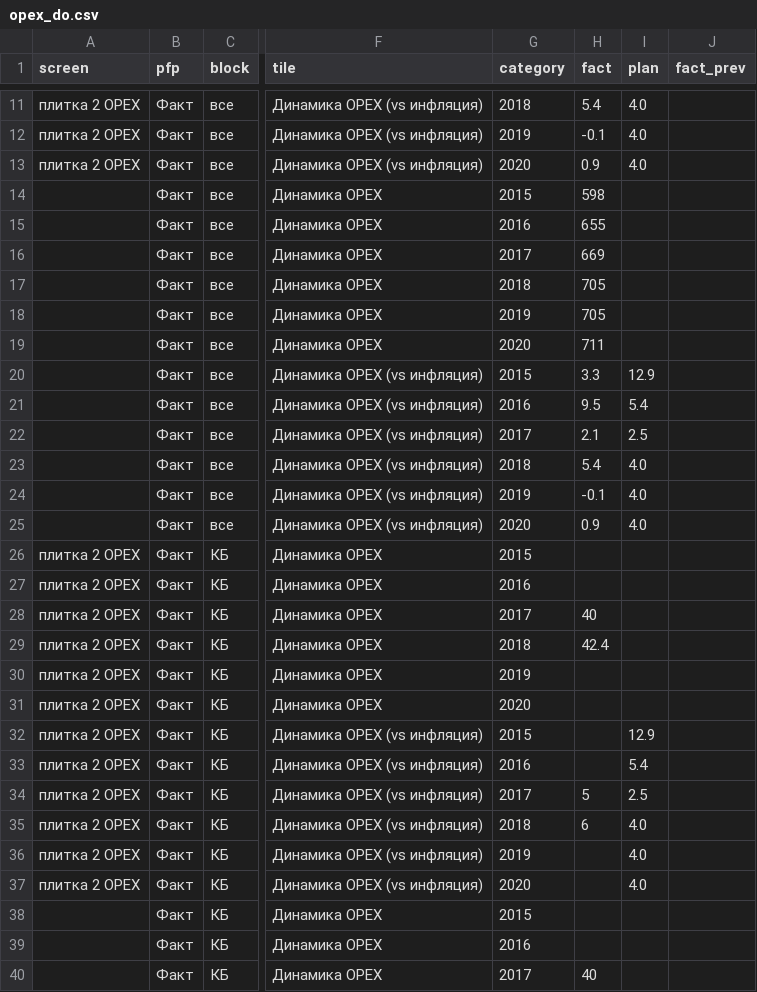
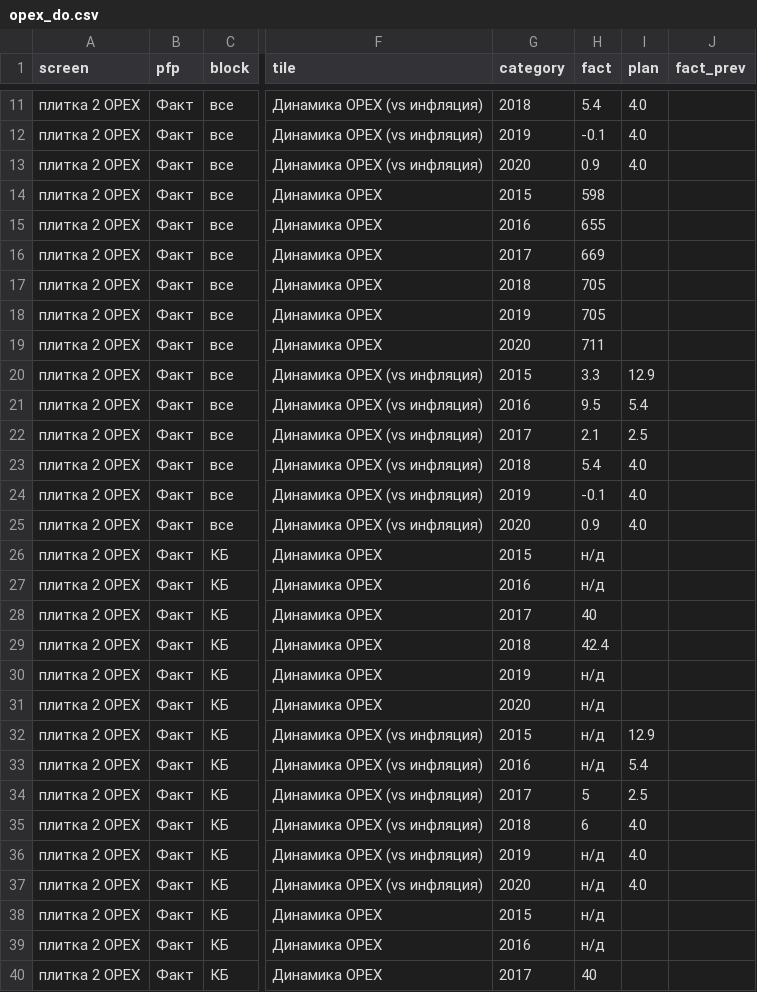
Before and after one commit to PhilippZhulev/dashbord_fin, a CSV file: csv/opex_do.csv, drawn as a sheet; only a part is shown, gaps mark what is left out; the diff covers the shown part only; the diff names each change by its address in the sheet, - before the commit and + after, or states it on an @@ line.

```diff
--- a/csv/opex_do.csv
+++ b/csv/opex_do.csv
-A14:A25 (screen): (empty)
+A14:A25 (screen): плитка 2 OPEX
-H26:H27 (fact): (empty)
+H26:H27 (fact): н/д
-H30:H33 (fact): (empty)
+H30:H33 (fact): н/д
-H36:H39 (fact): (empty)
+H36:H39 (fact): н/д
-A38:A40 (screen): (empty)
+A38:A40 (screen): плитка 2 OPEX
```
Also changed, not shown: 79 edited cells elsewhere in this file, csv/chisl_dchtch.csv, csv/chisl_main.csv, 18 other files.
